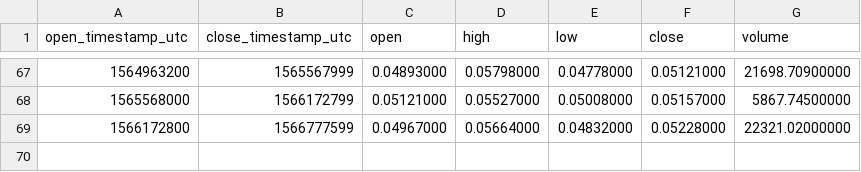
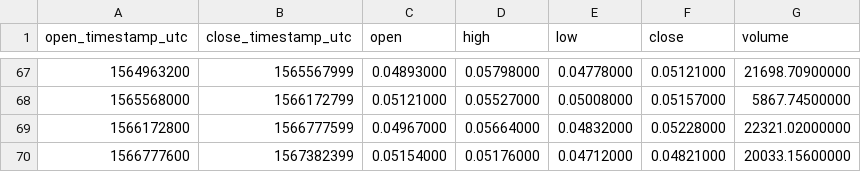
Before and after one commit to cryptobigbro/binance-REPETH, a CSV file: binance-REPETH-1w.csv, drawn as a sheet; only a part is shown, gaps mark what is left out; the diff names each change by its address in the sheet, - before the commit and + after, or states it on an @@ line.

```diff
--- a/binance-REPETH-1w.csv
+++ b/binance-REPETH-1w.csv
+row 70: 1566777600 | 1567382399 | 0.05154000 | 0.05176000 | 0.04712000 | 0.04821000 | 20033.15600000
```
Also changed, not shown: binance-REPETH-1d.csv, binance-REPETH-1h.csv.
